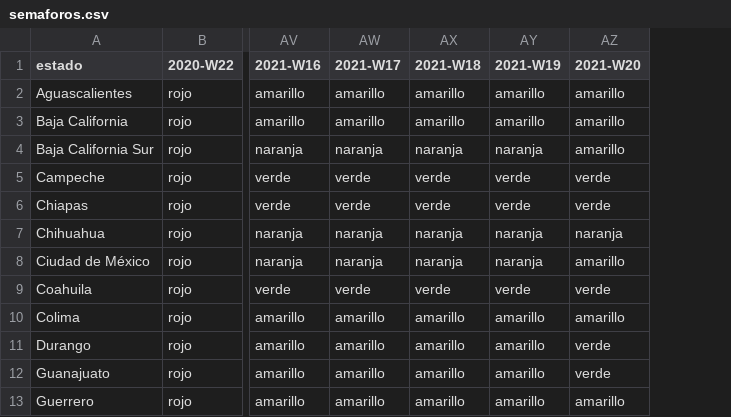
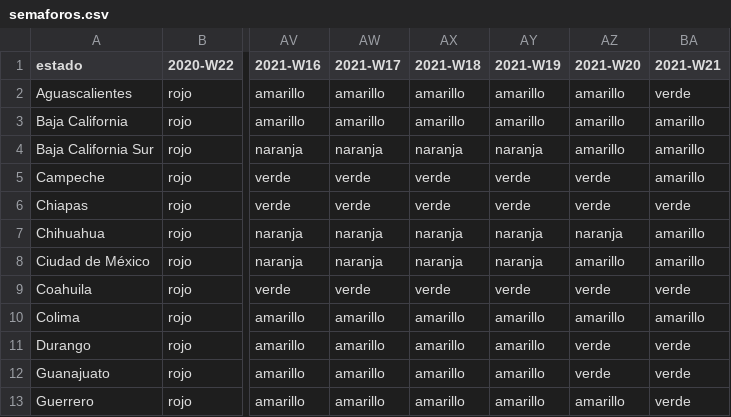
Before and after one commit to Bisaloo/semaforos, a CSV file: inst/extdata/semaforos.csv, drawn as a sheet; only a part is shown, gaps mark what is left out; the diff names each change by its address in the sheet, - before the commit and + after, or states it on an @@ line.

```diff
--- a/inst/extdata/semaforos.csv
+++ b/inst/extdata/semaforos.csv
+column BA (2021-W21), rows 2-13: verde | amarillo | amarillo | amarillo | verde | amarillo | amarillo | verde | amarillo | verde | verde | verde
```
